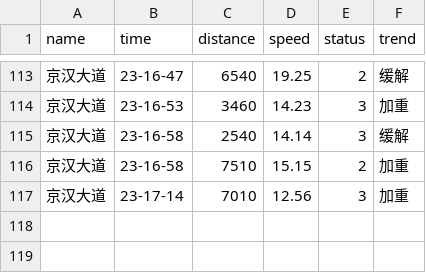
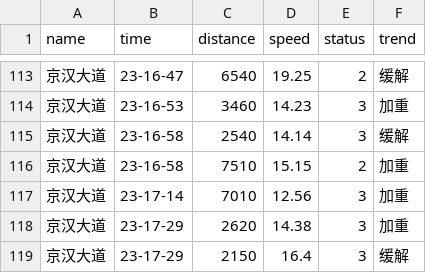
Before and after one commit to HereIsZephyrus/trunklevel_evaluation, a CSV file: result/focus_section_info.csv, drawn as a sheet; only a part is shown, gaps mark what is left out.

```diff
--- a/result/focus_section_info.csv
+++ b/result/focus_section_info.csv
@@ -117 +117,3 @@ name,time,distance,speed,status,trend
 京汉大道,23-17-14,7010,12.56,3,加重
+京汉大道,23-17-29,2620,14.38,3,加重
+京汉大道,23-17-29,2150,16.4,3,缓解
```
Also changed, not shown: result/focus_basic_info.csv.
